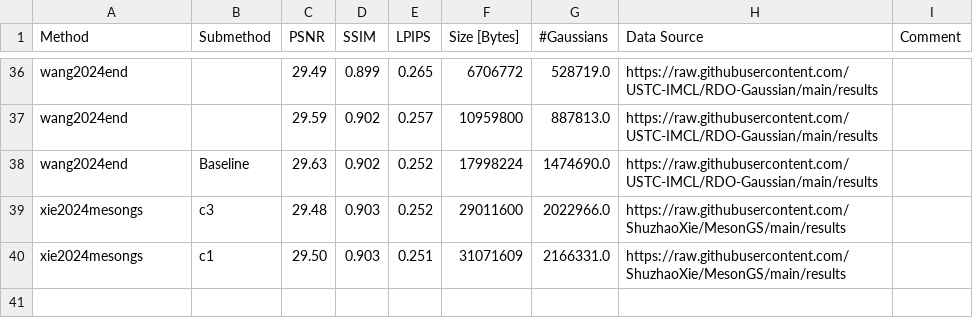
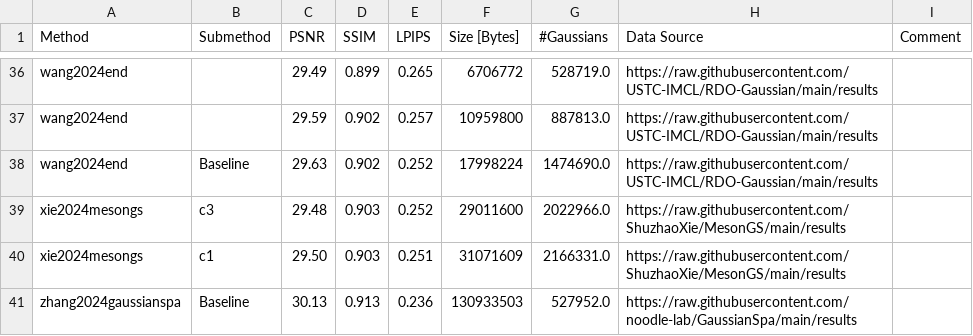
Before and after one commit to w-m/3dgs-compression-survey, a CSV file: results/DeepBlending.csv, drawn as a sheet; only a part is shown, gaps mark what is left out.

Commit message:
Issue #18 added GaussianSpa to leaderboard.

```diff
--- a/results/DeepBlending.csv
+++ b/results/DeepBlending.csv
@@ -40 +40,2 @@ xie2024mesongs, c3,29.48,0.903,0.252,29011600,2022966.0,https://raw.githubuserco
 xie2024mesongs, c1,29.50,0.903,0.251,31071609,2166331.0,https://raw.githubusercontent.com/ShuzhaoXie/MesonGS/main/results,
+zhang2024gaussianspa,Baseline,30.13,0.913,0.236,130933503,527952.0,https://raw.githubusercontent.com/noodle-lab/GaussianSpa/main/results,
```
Also changed, not shown: results/MipNeRF360.csv, results/TanksAndTemples.csv, 9 other files.
